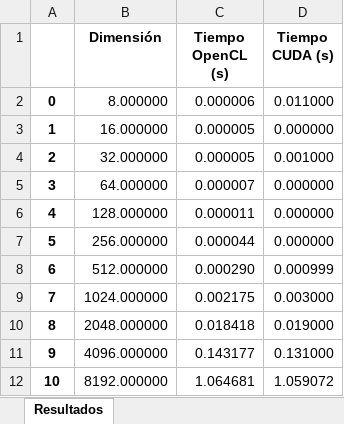
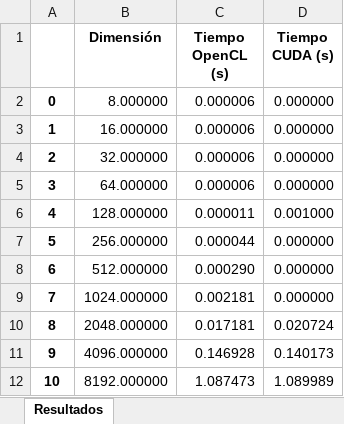
Before and after one commit to MariaOmaechevarria/OPENCL, an Excel workbook: CUDA/RESULTADOS/comparacion_cuda_opencl/resultados.xlsx, sheet Resultados, drawn as a sheet; values as stored, in another font and other column widths than the file's, no borders; the diff names each change by its address in the sheet, - before the commit and + after, or states it on an @@ line.

```diff
--- a/CUDA/RESULTADOS/comparacion_cuda_opencl/resultados.xlsx (sheet Resultados)
+++ b/CUDA/RESULTADOS/comparacion_cuda_opencl/resultados.xlsx (sheet Resultados)
-D2 (Tiempo CUDA (s)): 0.011000
+D2 (Tiempo CUDA (s)): 0.000000
-C3:C4 (Tiempo OpenCL (s)): 0.000005
+C3:C4 (Tiempo OpenCL (s)): 0.000006
-D4 (Tiempo CUDA (s)): 0.001000
+D4 (Tiempo CUDA (s)): 0.000000
-C5 (Tiempo OpenCL (s)): 0.000007
+C5 (Tiempo OpenCL (s)): 0.000006
-D6 (Tiempo CUDA (s)): 0.000000
+D6 (Tiempo CUDA (s)): 0.001000
-D8 (Tiempo CUDA (s)): 0.000999
+D8 (Tiempo CUDA (s)): 0.000000
-C9 (Tiempo OpenCL (s)): 0.002175
+C9 (Tiempo OpenCL (s)): 0.002181
-D9 (Tiempo CUDA (s)): 0.003000
+D9 (Tiempo CUDA (s)): 0.000000
-C10 (Tiempo OpenCL (s)): 0.018418
+C10 (Tiempo OpenCL (s)): 0.017181
-D10 (Tiempo CUDA (s)): 0.019000
+D10 (Tiempo CUDA (s)): 0.020724
-C11 (Tiempo OpenCL (s)): 0.143177
+C11 (Tiempo OpenCL (s)): 0.146928
-D11 (Tiempo CUDA (s)): 0.131000
+D11 (Tiempo CUDA (s)): 0.140173
-C12 (Tiempo OpenCL (s)): 1.064681
+C12 (Tiempo OpenCL (s)): 1.087473
-D12 (Tiempo CUDA (s)): 1.059072
+D12 (Tiempo CUDA (s)): 1.089989
```
Also changed, not shown: CUDA/RESULTADOS/kernel_cuda/resultados.xlsx, 6 other files.
